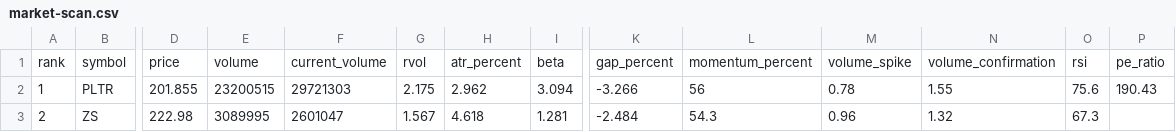
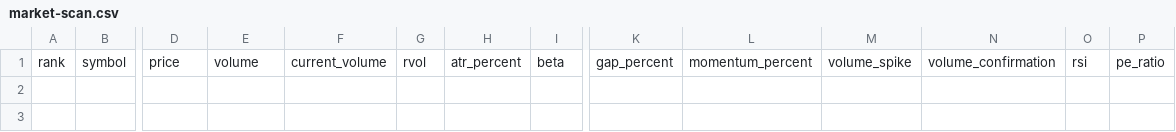
Before and after one commit to kJithender/market-scanner, a CSV file: reports/market-scan.csv, drawn as a sheet; only a part is shown, gaps mark what is left out; rows hold the shown columns only; the diff names each change by its address in the sheet, - before the commit and + after, or states it on an @@ line.

```diff
--- a/reports/market-scan.csv
+++ b/reports/market-scan.csv
-row 2: 1 | PLTR | 201.855 | 23200515 | 29721303 | 2.175 | 2.962 | 3.094 | -3.266 | 56 | 0.78 | 1.55 | 75.6 | 190.43
-row 3: 2 | ZS | 222.98 | 3089995 | 2601047 | 1.567 | 4.618 | 1.281 | -2.484 | 54.3 | 0.96 | 1.32 | 67.3
```
Also changed, not shown: 3 other files.
